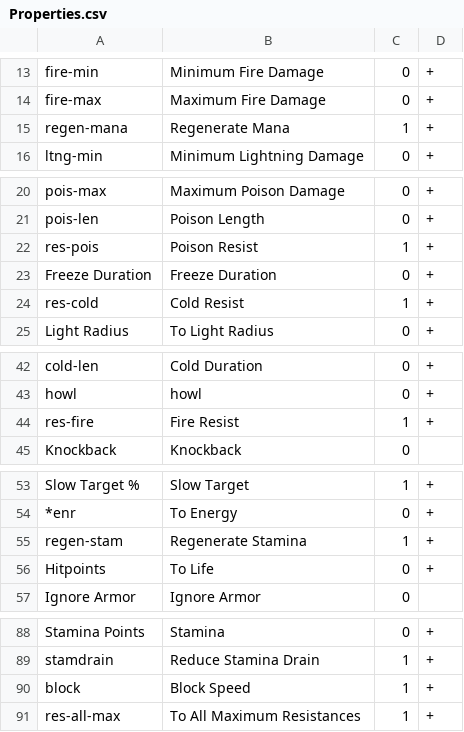
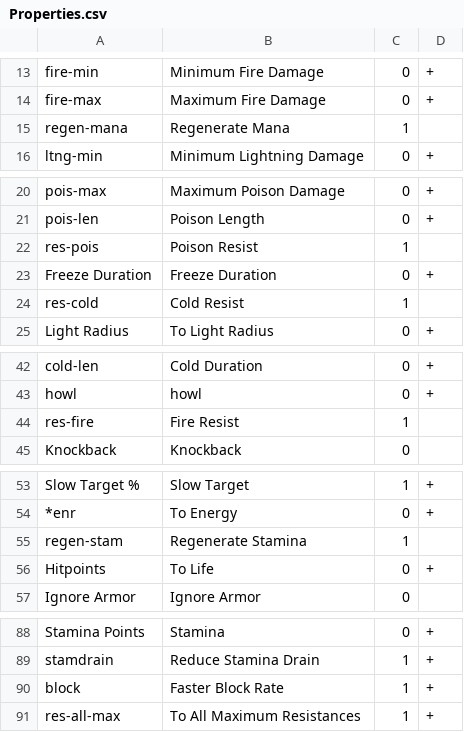
Before and after one commit to HaddadBenjamin/Micro-Social-Network-Backend, a CSV file: DiabloII.Items/DiabloII.Items/Files/Properties.csv, drawn as a sheet; only a part is shown, gaps mark what is left out; the diff covers the shown part only.

```diff
--- a/DiabloII.Items/DiabloII.Items/Files/Properties.csv
+++ b/DiabloII.Items/DiabloII.Items/Files/Properties.csv
@@ -14,3 +14,3 @@ fire-min;Minimum Fire Damage;0;+;
 fire-max;Maximum Fire Damage;0;+;
-regen-mana;Regenerate Mana;1;+;
+regen-mana;Regenerate Mana;1;;
 ltng-min;Minimum Lightning Damage;0;+;
@@ -21,5 +21,5 @@ pois-max;Maximum Poison Damage;0;+;
 pois-len;Poison Length;0;+;
-res-pois;Poison Resist;1;+;
+res-pois;Poison Resist;1;;
 Freeze Duration;Freeze Duration;0;+;
-res-cold;Cold Resist;1;+;
+res-cold;Cold Resist;1;;
 Light Radius;To Light Radius;0;+;
@@ -43,3 +43,3 @@ cold-len;Cold Duration;0;+;
 howl;howl;0;+;
-res-fire;Fire Resist;1;+;
+res-fire;Fire Resist;1;;
 Knockback;Knockback;0;;
@@ -54,3 +54,3 @@ Slow Target %;Slow Target ;1;+;
 *enr;To Energy;0;+;
-regen-stam;Regenerate Stamina ;1;+;
+regen-stam;Regenerate Stamina ;1;;
 Hitpoints;To Life;0;+;
@@ -89,3 +89,3 @@ Stamina Points;Stamina;0;+;
 stamdrain;Reduce Stamina Drain ;1;+;
-block;Block Speed;1;+;
+block;Faster Block Rate;1;+;
 res-all-max;To All Maximum Resistances;1;+;
```
Also changed, not shown: 1 edited cell elsewhere in this file, 1 other file.
